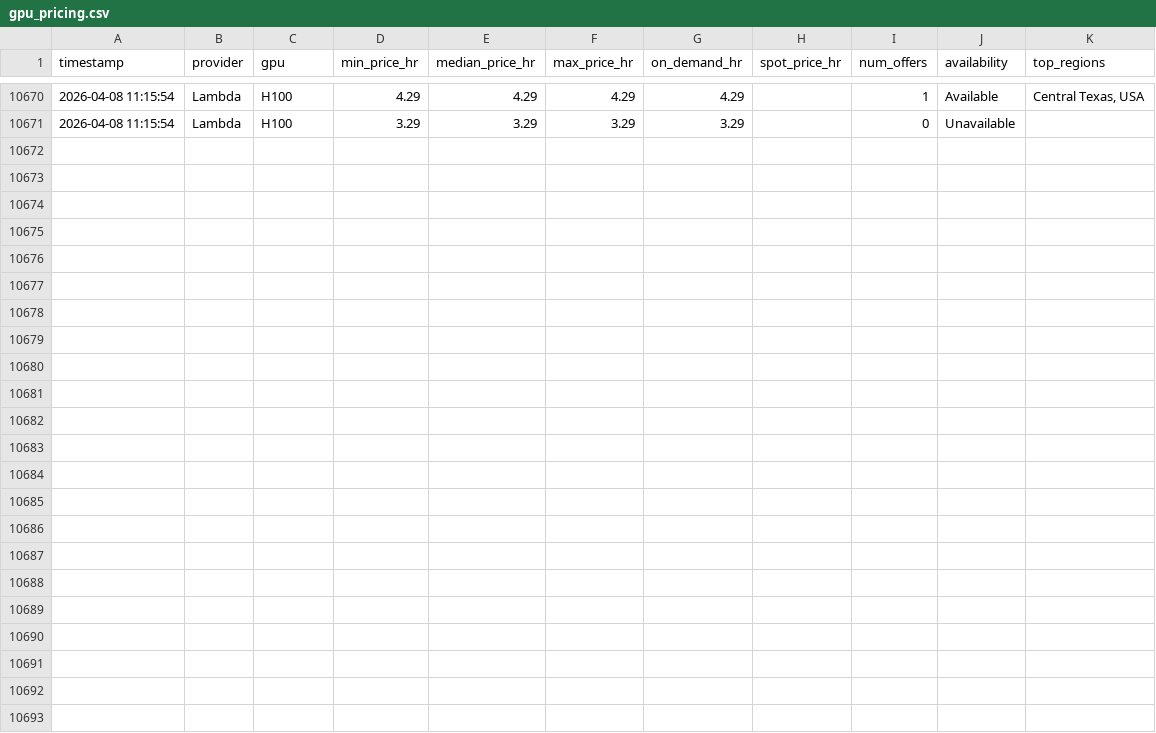
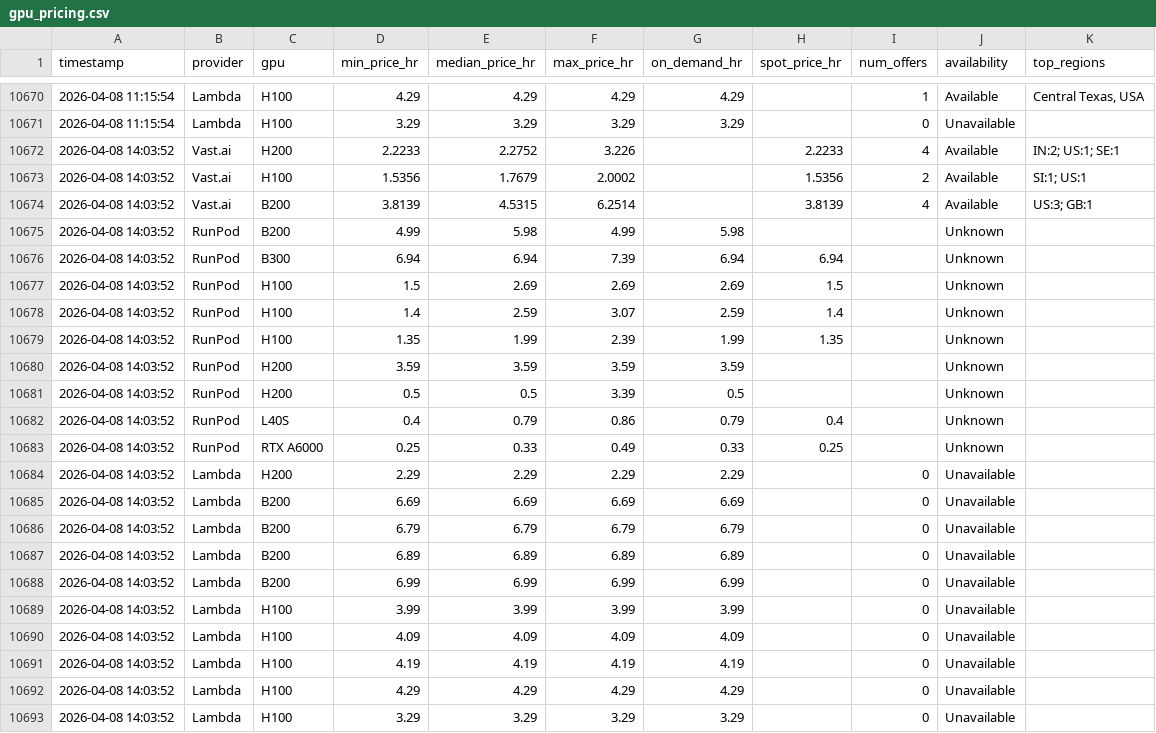
Before and after one commit to nixj9/gpu-market-intel, a CSV file: data/gpu_pricing.csv, drawn as a sheet; only a part is shown, gaps mark what is left out; the diff names each change by its address in the sheet, - before the commit and + after, or states it on an @@ line.

Commit message:
📊 data: 2026-04-08 14:03 UTC

```diff
--- a/data/gpu_pricing.csv
+++ b/data/gpu_pricing.csv
+row 10672: 2026-04-08 14:03:52 | Vast.ai | H200 | 2.2233 | 2.2752 | 3.226 |  | 2.2233 | 4 | Available | IN:2; US:1; SE:1
+row 10673: 2026-04-08 14:03:52 | Vast.ai | H100 | 1.5356 | 1.7679 | 2.0002 |  | 1.5356 | 2 | Available | SI:1; US:1
+row 10674: 2026-04-08 14:03:52 | Vast.ai | B200 | 3.8139 | 4.5315 | 6.2514 |  | 3.8139 | 4 | Available | US:3; GB:1
+row 10675: 2026-04-08 14:03:52 | RunPod | B200 | 4.99 | 5.98 | 4.99 | 5.98 |  |  | Unknown
+row 10676: 2026-04-08 14:03:52 | RunPod | B300 | 6.94 | 6.94 | 7.39 | 6.94 | 6.94 |  | Unknown
+row 10677: 2026-04-08 14:03:52 | RunPod | H100 | 1.5 | 2.69 | 2.69 | 2.69 | 1.5 |  | Unknown
+row 10678: 2026-04-08 14:03:52 | RunPod | H100 | 1.4 | 2.59 | 3.07 | 2.59 | 1.4 |  | Unknown
+row 10679: 2026-04-08 14:03:52 | RunPod | H100 | 1.35 | 1.99 | 2.39 | 1.99 | 1.35 |  | Unknown
+row 10680: 2026-04-08 14:03:52 | RunPod | H200 | 3.59 | 3.59 | 3.59 | 3.59 |  |  | Unknown
+row 10681: 2026-04-08 14:03:52 | RunPod | H200 | 0.5 | 0.5 | 3.39 | 0.5 |  |  | Unknown
+row 10682: 2026-04-08 14:03:52 | RunPod | L40S | 0.4 | 0.79 | 0.86 | 0.79 | 0.4 |  | Unknown
+row 10683: 2026-04-08 14:03:52 | RunPod | RTX A6000 | 0.25 | 0.33 | 0.49 | 0.33 | 0.25 |  | Unknown
+row 10684: 2026-04-08 14:03:52 | Lambda | H200 | 2.29 | 2.29 | 2.29 | 2.29 |  | 0 | Unavailable
+row 10685: 2026-04-08 14:03:52 | Lambda | B200 | 6.69 | 6.69 | 6.69 | 6.69 |  | 0 | Unavailable
+row 10686: 2026-04-08 14:03:52 | Lambda | B200 | 6.79 | 6.79 | 6.79 | 6.79 |  | 0 | Unavailable
+row 10687: 2026-04-08 14:03:52 | Lambda | B200 | 6.89 | 6.89 | 6.89 | 6.89 |  | 0 | Unavailable
+row 10688: 2026-04-08 14:03:52 | Lambda | B200 | 6.99 | 6.99 | 6.99 | 6.99 |  | 0 | Unavailable
+row 10689: 2026-04-08 14:03:52 | Lambda | H100 | 3.99 | 3.99 | 3.99 | 3.99 |  | 0 | Unavailable
+row 10690: 2026-04-08 14:03:52 | Lambda | H100 | 4.09 | 4.09 | 4.09 | 4.09 |  | 0 | Unavailable
+row 10691: 2026-04-08 14:03:52 | Lambda | H100 | 4.19 | 4.19 | 4.19 | 4.19 |  | 0 | Unavailable
+row 10692: 2026-04-08 14:03:52 | Lambda | H100 | 4.29 | 4.29 | 4.29 | 4.29 |  | 0 | Unavailable
+row 10693: 2026-04-08 14:03:52 | Lambda | H100 | 3.29 | 3.29 | 3.29 | 3.29 |  | 0 | Unavailable
```
